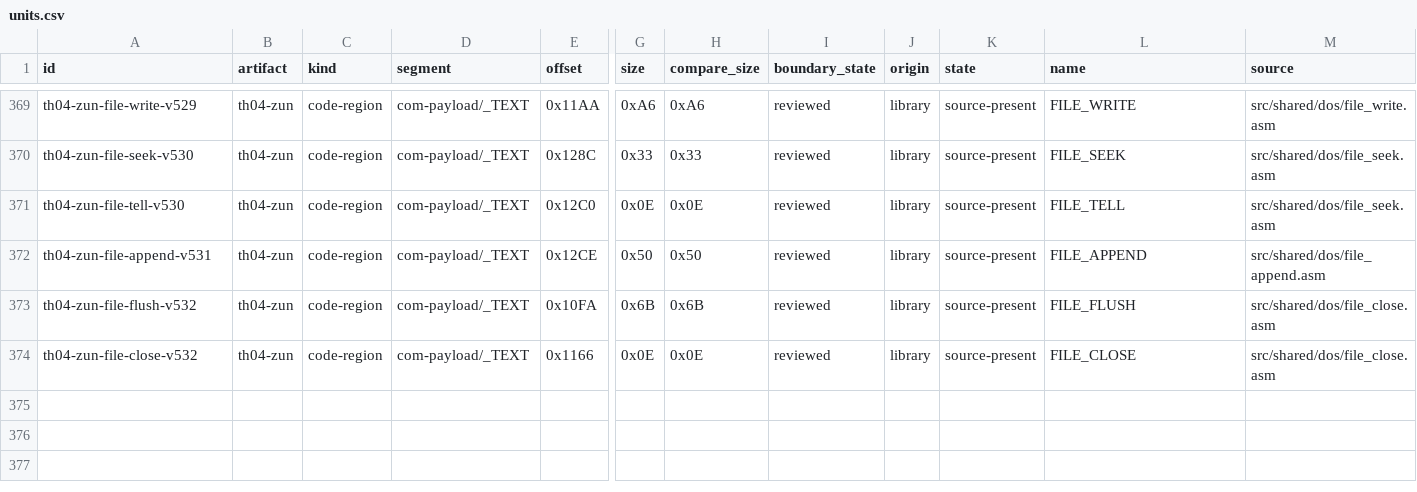
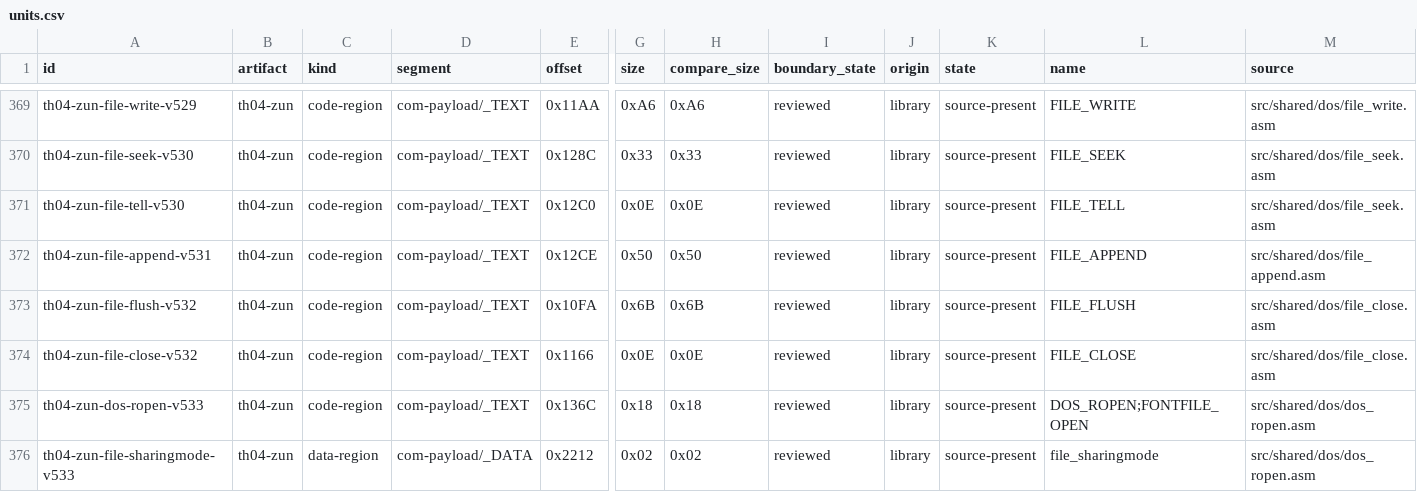
Before and after one commit to N0zoM1z0/th04, a CSV file: config/units.csv, drawn as a sheet; only a part is shown, gaps mark what is left out; rows hold the shown columns only; the diff names each change by its address in the sheet, - before the commit and + after, or states it on an @@ line.

```diff
--- a/config/units.csv
+++ b/config/units.csv
+row 375: th04-zun-dos-ropen-v533 | th04-zun | code-region | com-payload/_TEXT | 0x136C | 0x18 | 0x18 | reviewed | library | source-present | DOS_ROPEN;FONTFILE_OPEN | src/shared/dos/dos_ropen.asm
+row 376: th04-zun-file-sharingmode-v533 | th04-zun | data-region | com-payload/_DATA | 0x2212 | 0x02 | 0x02 | reviewed | library | source-present | file_sharingmode | src/shared/dos/dos_ropen.asm
```
Also changed, not shown: config/knowledge.csv, 8 other files.
